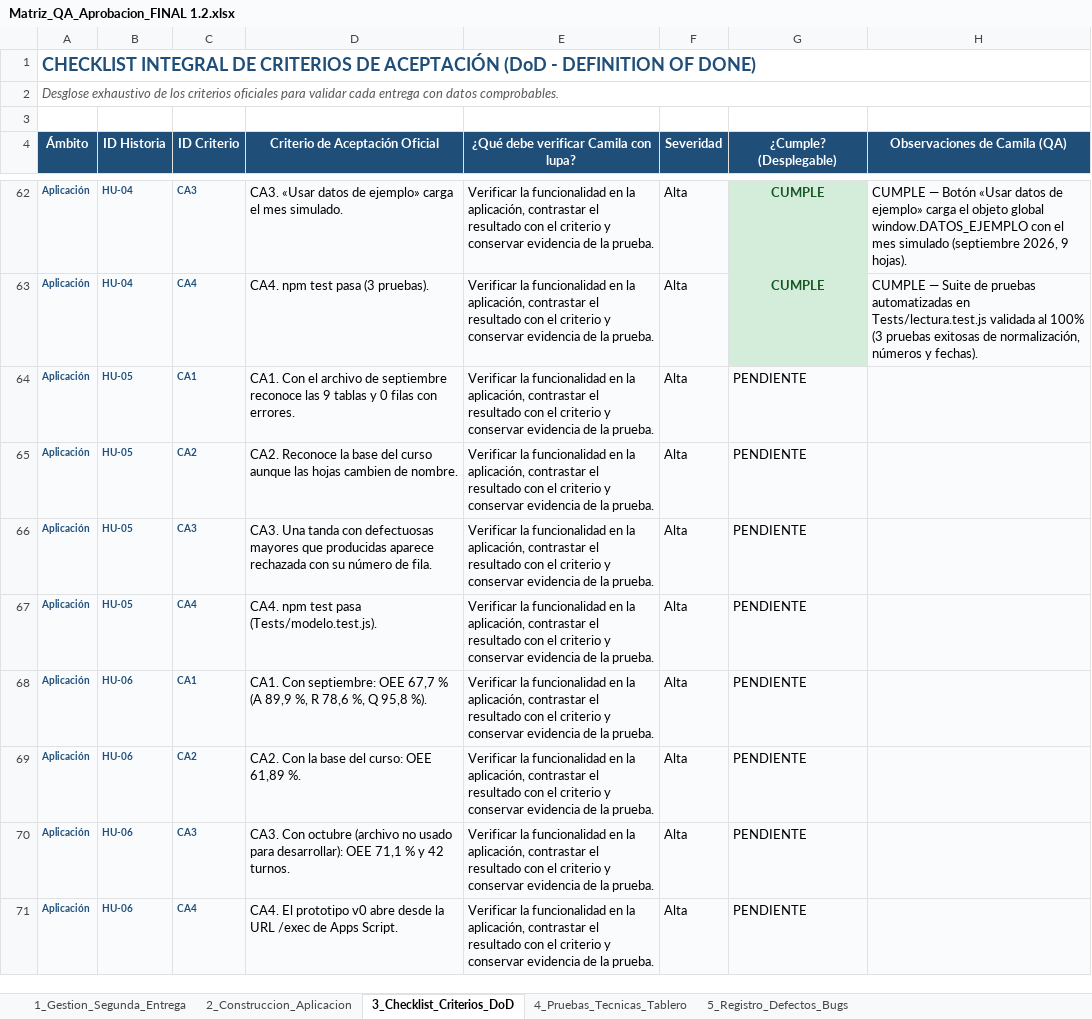
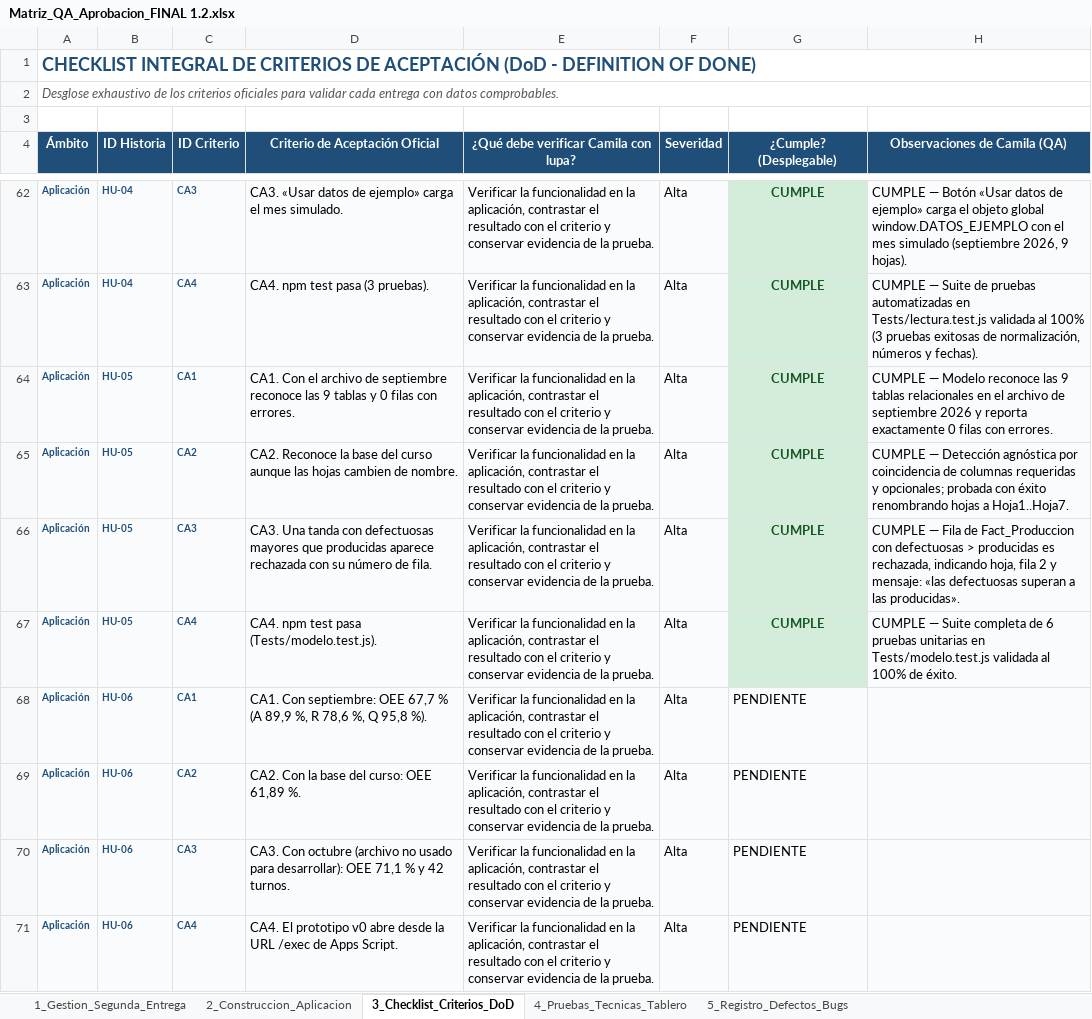
Before and after one commit to jpablovlsqz16/Proyecto-de-aula-gerencia-, an Excel workbook: Docs/Matriz_QA_Aprobacion_FINAL 1.2.xlsx, sheet 3_Checklist_Criterios_DoD, drawn as a sheet; only a part is shown, gaps mark what is left out; values as stored, in another font and other column widths than the file's, no borders; conditional formats not drawn; the diff names each change by its address in the sheet, - before the commit and + after, or states it on an @@ line.

Commit message:
qa: aprobar HU-05 (reconocer tablas y validar datos) en matriz y checklist DoD

```diff
--- a/Docs/Matriz_QA_Aprobacion_FINAL 1.2.xlsx (sheet 3_Checklist_Criterios_DoD)
+++ b/Docs/Matriz_QA_Aprobacion_FINAL 1.2.xlsx (sheet 3_Checklist_Criterios_DoD)
-G64:G67 (¿Cumple? (Desplegable)): PENDIENTE
+G64:G67 (¿Cumple? (Desplegable)): CUMPLE
@@ G64:G67 fill: #F9FBFD → #D4EDDA, bold: off → on, text colour: black → #155724, alignment: left → center @@
-H64 (Observaciones de Camila (QA)): (empty)
+H64 (Observaciones de Camila (QA)): CUMPLE — Modelo reconoce las 9 tablas relacionales en el archivo de septiembre 2026 y reporta exactamente 0 filas con errores.
-H65 (Observaciones de Camila (QA)): (empty)
+H65 (Observaciones de Camila (QA)): CUMPLE — Detección agnóstica por coincidencia de columnas requeridas y opcionales; probada con éxito renombrando hojas a Hoja1..Hoja7.
-H66 (Observaciones de Camila (QA)): (empty)
+H66 (Observaciones de Camila (QA)): CUMPLE — Fila de Fact_Produccion con defectuosas > producidas es rechazada, indicando hoja, fila 2 y mensaje: «las defectuosas superan a las producidas».
-H67 (Observaciones de Camila (QA)): (empty)
+H67 (Observaciones de Camila (QA)): CUMPLE — Suite completa de 6 pruebas unitarias en Tests/modelo.test.js validada al 100% de éxito.
```
Also changed, not shown: sheet 2_Construccion_Aplicacion.
